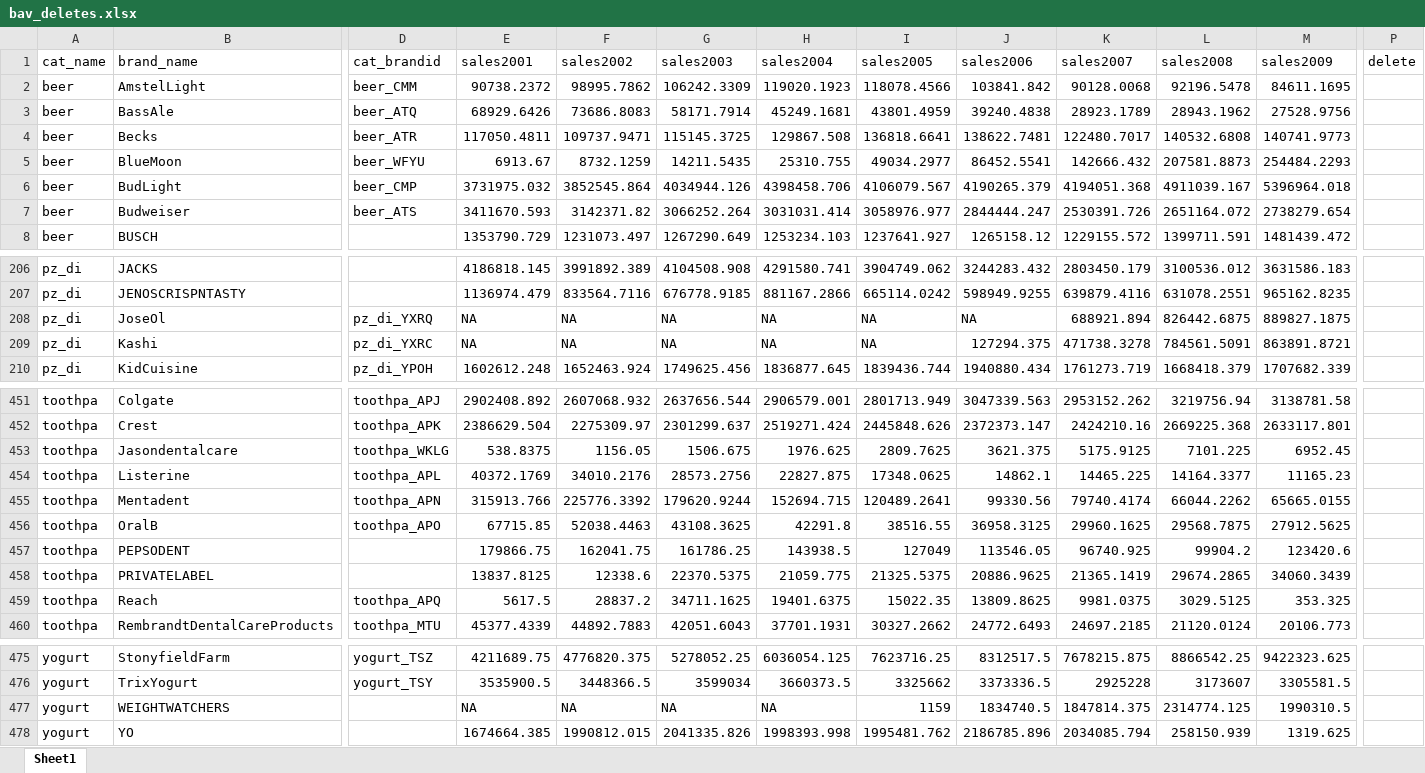
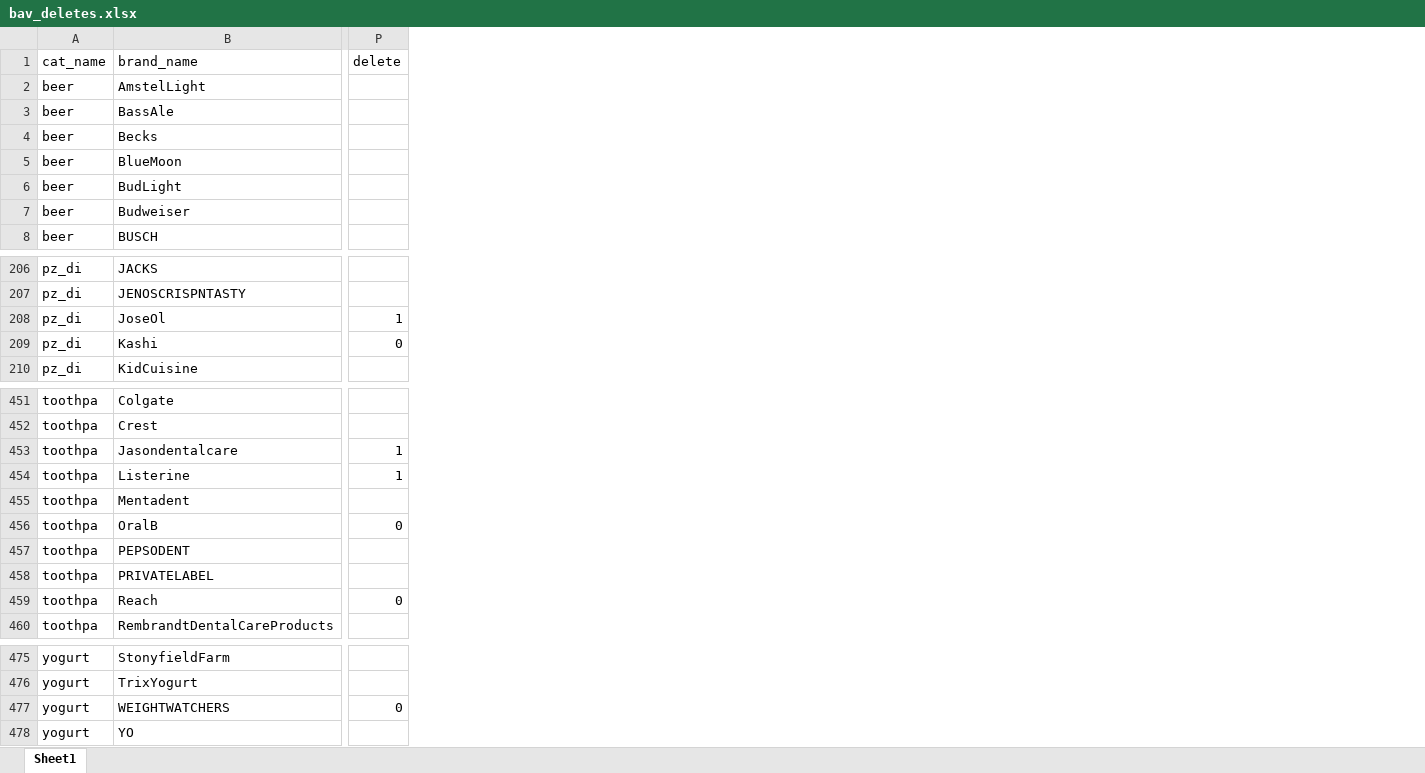
Before and after one commit to hannesdatta/brand-equity-journal-of-marketing, an Excel workbook: raw/bav_deletes/bav_deletes.xlsx, sheet Sheet1, drawn as a sheet; only a part is shown, gaps mark what is left out; values as stored, in another font and other column widths than the file's, no borders; the diff covers the shown part only; the diff names each change by its address in the sheet, - before the commit and + after, or states it on an @@ line.

Commit message:
updating delete columns in bav deletes

```diff
--- a/raw/bav_deletes/bav_deletes.xlsx (sheet Sheet1)
+++ b/raw/bav_deletes/bav_deletes.xlsx (sheet Sheet1)
@@ column D (cat_brandid) hidden, rows 2-7: beer_CMM | beer_ATQ | beer_ATR | beer_WFYU | beer_CMP | beer_ATS; rows 208-210: pz_di_YXRQ | pz_di_YXRC | pz_di_YPOH; rows 451-460: toothpa_APJ | toothpa_APK | toothpa_WKLG | toothpa_APL | toothpa_APN | toothpa_APO |  |  | toothpa_APQ | toothpa_MTU; rows 475-476: yogurt_TSZ | yogurt_TSY @@
@@ column E (sales2001) hidden, rows 2-8: 90738.2372 | 68929.6426 | 117050.4811 | 6913.67 | 3731975.032 | 3411670.593 | 1353790.729; rows 206-210: 4186818.145 | 1136974.479 | NA | NA | 1602612.248; rows 451-460: 2902408.892 | 2386629.504 | 538.8375 | 40372.1769 | 315913.766 | 67715.85 | 179866.75 | 13837.8125 | 5617.5 | 45377.4339; rows 475-478: 4211689.75 | 3535900.5 | NA | 1674664.385 @@
@@ column F (sales2002) hidden, rows 2-8: 98995.7862 | 73686.8083 | 109737.9471 | 8732.1259 | 3852545.864 | 3142371.82 | 1231073.497; rows 206-210: 3991892.389 | 833564.7116 | NA | NA | 1652463.924; rows 451-460: 2607068.932 | 2275309.97 | 1156.05 | 34010.2176 | 225776.3392 | 52038.4463 | 162041.75 | 12338.6 | 28837.2 | 44892.7883; rows 475-478: 4776820.375 | 3448366.5 | NA | 1990812.015 @@
@@ column G (sales2003) hidden, rows 2-8: 106242.3309 | 58171.7914 | 115145.3725 | 14211.5435 | 4034944.126 | 3066252.264 | 1267290.649; rows 206-210: 4104508.908 | 676778.9185 | NA | NA | 1749625.456; rows 451-460: 2637656.544 | 2301299.637 | 1506.675 | 28573.2756 | 179620.9244 | 43108.3625 | 161786.25 | 22370.5375 | 34711.1625 | 42051.6043; rows 475-478: 5278052.25 | 3599034 | NA | 2041335.826 @@
@@ column H (sales2004) hidden, rows 2-8: 119020.1923 | 45249.1681 | 129867.508 | 25310.755 | 4398458.706 | 3031031.414 | 1253234.103; rows 206-210: 4291580.741 | 881167.2866 | NA | NA | 1836877.645; rows 451-460: 2906579.001 | 2519271.424 | 1976.625 | 22827.875 | 152694.715 | 42291.8 | 143938.5 | 21059.775 | 19401.6375 | 37701.1931; rows 475-478: 6036054.125 | 3660373.5 | NA | 1998393.998 @@
@@ column I (sales2005) hidden, rows 2-8: 118078.4566 | 43801.4959 | 136818.6641 | 49034.2977 | 4106079.567 | 3058976.977 | 1237641.927; rows 206-210: 3904749.062 | 665114.0242 | NA | NA | 1839436.744; rows 451-460: 2801713.949 | 2445848.626 | 2809.7625 | 17348.0625 | 120489.2641 | 38516.55 | 127049 | 21325.5375 | 15022.35 | 30327.2662; rows 475-478: 7623716.25 | 3325662 | 1159 | 1995481.762 @@
@@ column J (sales2006) hidden, rows 2-8: 103841.842 | 39240.4838 | 138622.7481 | 86452.5541 | 4190265.379 | 2844444.247 | 1265158.12; rows 206-210: 3244283.432 | 598949.9255 | NA | 127294.375 | 1940880.434; rows 451-460: 3047339.563 | 2372373.147 | 3621.375 | 14862.1 | 99330.56 | 36958.3125 | 113546.05 | 20886.9625 | 13809.8625 | 24772.6493; rows 475-478: 8312517.5 | 3373336.5 | 1834740.5 | 2186785.896 @@
@@ column K (sales2007) hidden, rows 2-8: 90128.0068 | 28923.1789 | 122480.7017 | 142666.432 | 4194051.368 | 2530391.726 | 1229155.572; rows 206-210: 2803450.179 | 639879.4116 | 688921.894 | 471738.3278 | 1761273.719; rows 451-460: 2953152.262 | 2424210.16 | 5175.9125 | 14465.225 | 79740.4174 | 29960.1625 | 96740.925 | 21365.1419 | 9981.0375 | 24697.2185; rows 475-478: 7678215.875 | 2925228 | 1847814.375 | 2034085.794 @@
@@ column L (sales2008) hidden, rows 2-8: 92196.5478 | 28943.1962 | 140532.6808 | 207581.8873 | 4911039.167 | 2651164.072 | 1399711.591; rows 206-210: 3100536.012 | 631078.2551 | 826442.6875 | 784561.5091 | 1668418.379; rows 451-460: 3219756.94 | 2669225.368 | 7101.225 | 14164.3377 | 66044.2262 | 29568.7875 | 99904.2 | 29674.2865 | 3029.5125 | 21120.0124; rows 475-478: 8866542.25 | 3173607 | 2314774.125 | 258150.939 @@
@@ column M (sales2009) hidden, rows 2-8: 84611.1695 | 27528.9756 | 140741.9773 | 254484.2293 | 5396964.018 | 2738279.654 | 1481439.472; rows 206-210: 3631586.183 | 965162.8235 | 889827.1875 | 863891.8721 | 1707682.339; rows 451-460: 3138781.58 | 2633117.801 | 6952.45 | 11165.23 | 65665.0155 | 27912.5625 | 123420.6 | 34060.3439 | 353.325 | 20106.773; rows 475-478: 9422323.625 | 3305581.5 | 1990310.5 | 1319.625 @@
-P208 (delete): (empty)
+P208 (delete): 1
-P209 (delete): (empty)
+P209 (delete): 0
-P453:P454 (delete): (empty)
+P453:P454 (delete): 1
-P456 (delete): (empty)
+P456 (delete): 0
-P459 (delete): (empty)
+P459 (delete): 0
-P477 (delete): (empty)
+P477 (delete): 0
```
Also changed, not shown: 2 removed columns, 23 edited cells and cell formats elsewhere in this sheet, hidden cells.
